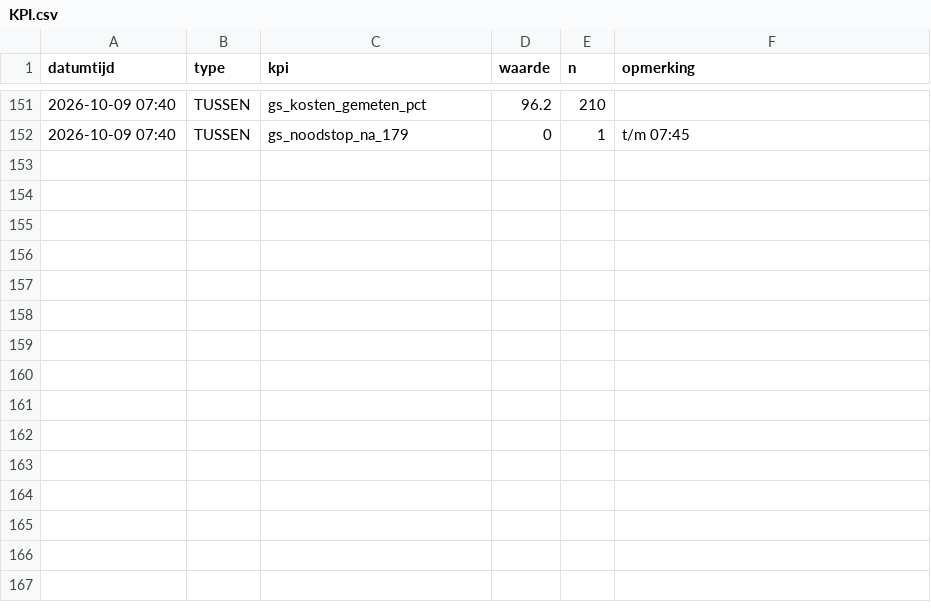
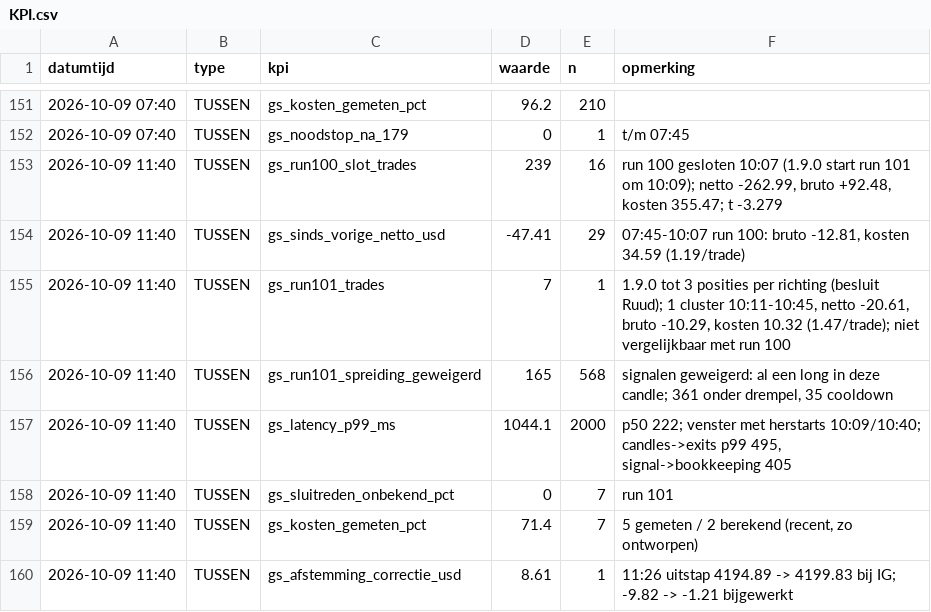
Before and after one commit to Roedie84/ha-gold-scalper, a CSV file: KPI.csv, drawn as a sheet; only a part is shown, gaps mark what is left out; the diff names each change by its address in the sheet, - before the commit and + after, or states it on an @@ line.

```diff
--- a/KPI.csv
+++ b/KPI.csv
+row 153: 2026-10-09 11:40 | TUSSEN | gs_run100_slot_trades | 239 | 16 | run 100 gesloten 10:07 (1.9.0 start run 101 om 10:09); netto -262.99, bruto +92.48, kosten 355.47; t -3.279
+row 154: 2026-10-09 11:40 | TUSSEN | gs_sinds_vorige_netto_usd | -47.41 | 29 | 07:45-10:07 run 100: bruto -12.81, kosten 34.59 (1.19/trade)
+row 155: 2026-10-09 11:40 | TUSSEN | gs_run101_trades | 7 | 1 | 1.9.0 tot 3 posities per richting (besluit Ruud); 1 cluster 10:11-10:45, netto -20.61, bruto -10.29, kosten 10.32 (1.47/trade); niet vergelijkbaar met run 100
+row 156: 2026-10-09 11:40 | TUSSEN | gs_run101_spreiding_geweigerd | 165 | 568 | signalen geweigerd: al een long in deze candle; 361 onder drempel, 35 cooldown
+row 157: 2026-10-09 11:40 | TUSSEN | gs_latency_p99_ms | 1044.1 | 2000 | p50 222; venster met herstarts 10:09/10:40; candles->exits p99 495, signal->bookkeeping 405
+row 158: 2026-10-09 11:40 | TUSSEN | gs_sluitreden_onbekend_pct | 0 | 7 | run 101
+row 159: 2026-10-09 11:40 | TUSSEN | gs_kosten_gemeten_pct | 71.4 | 7 | 5 gemeten / 2 berekend (recent, zo ontworpen)
+row 160: 2026-10-09 11:40 | TUSSEN | gs_afstemming_correctie_usd | 8.61 | 1 | 11:26 uitstap 4194.89 -> 4199.83 bij IG; -9.82 -> -1.21 bijgewerkt
```
Also changed, not shown: 2 other files.
